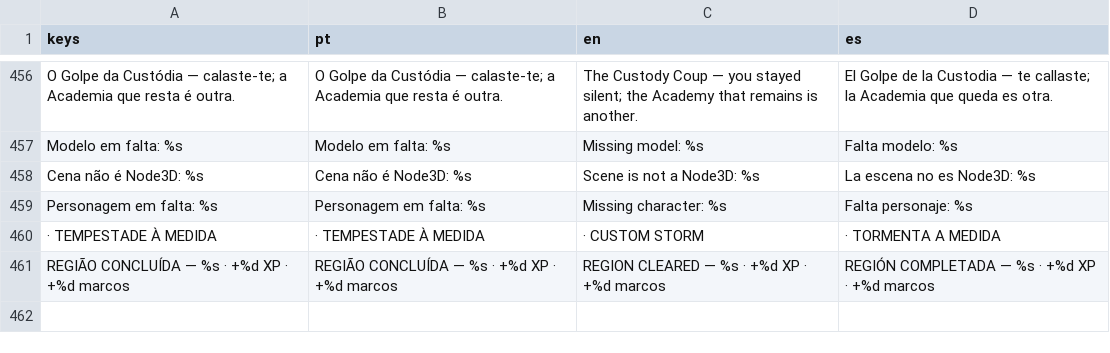
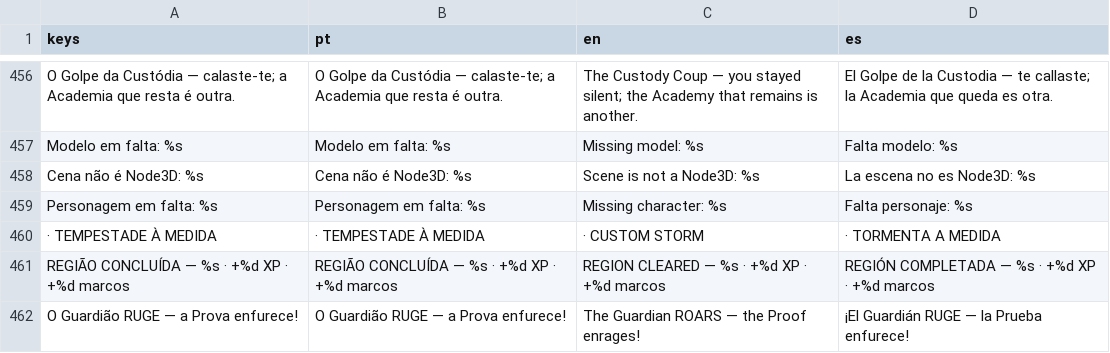
Before and after one commit to monteirokelvin45-del/The-Giselle-project, a CSV file: l10n/game.csv, drawn as a sheet; only a part is shown, gaps mark what is left out; the diff names each change by its address in the sheet, - before the commit and + after, or states it on an @@ line.

Commit message:
v1.3 — Movimento e poderes (game feel) (2026-11-07)
Kael:
- coyote time 0,12s + jump buffer 0,12s (balance.json, com fallbacks)
- aterragem pesada: micro-shake + pó ao cair > 13 m/s
- FOV dinâmica da câmara: 66 corrida / 69 Corrida do Predador / +2 Ruptura
- parry perfeito: micro hit-stop de 60 ms
- afterimage violeta no Passo Vazio, âmbar na arrancada do Predador
- Queda do Colosso com burst alargado (×1,6); clarão dourado na Corrente

Inimigos:
- Lobo de Cinza: arremesso telegrafado (abaixa 0,38s → 9 m/s, 12 dano)
- Mago de Cinza: glows turquesa no início da canalização e no disparo
- Guardião da Prova: fúria a 50% de HP (rugido + shake 0,8 + velocidade
  +18% + dano +15% + emissão rubra permanente)

Engine:
- model_factory: spawn_afterimage (cápsula translúcida não-shaded) +
  spawn_hit_burst com burst_scale (retrocompatível)
- l10n 461/461 (nova chave do rugido), validate.py ✓

Docs: GDD cap. 44, AUDIT §21

Co-authored-by: arena-agent <297053741+arena-agent@users.noreply.github.com>

```diff
--- a/l10n/game.csv
+++ b/l10n/game.csv
+row 462: O Guardião RUGE — a Prova enfurece! | O Guardião RUGE — a Prova enfurece! | The Guardian ROARS — the Proof enrages! | ¡El Guardián RUGE — la Prueba enfurece!
```
Also changed, not shown: 7 other files.
